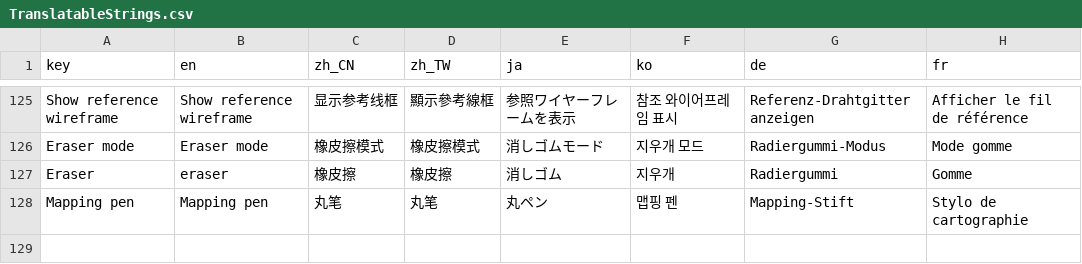
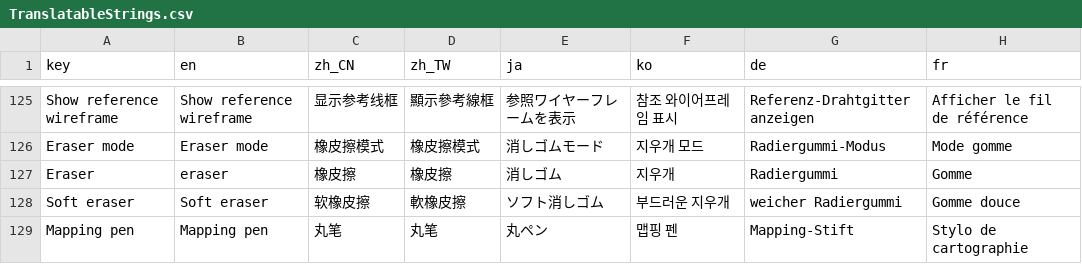
Before and after one commit to djacidfx/Ciallo, a CSV file: Ciallo/Localization/TranslatableStrings.csv, drawn as a sheet; only a part is shown, gaps mark what is left out; the diff names each change by its address in the sheet, - before the commit and + after, or states it on an @@ line.

Commit message:
Move default burshes creation and add built-in eraser brushes

```diff
--- a/Ciallo/Localization/TranslatableStrings.csv
+++ b/Ciallo/Localization/TranslatableStrings.csv
+row 128: Soft eraser | Soft eraser | 软橡皮擦 | 軟橡皮擦 | ソフト消しゴム | 부드러운 지우개 | weicher Radiergummi | Gomme douce
```
Also changed, not shown: 4 other files.
